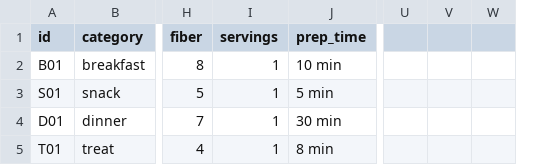
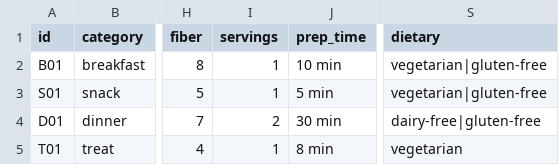
Before and after one commit to dlaur-ed/Gooberts-Kitchen, a CSV file: recipes.csv, drawn as a sheet; only a part is shown, gaps mark what is left out; removed rows and columns are numbered as before the commit, all else as after; the diff covers the shown part only; the diff names each change by its address in the sheet, - before the commit and + after, or states it on an @@ line.

```diff
--- a/recipes.csv
+++ b/recipes.csv
+column S (dietary), rows 2-5: vegetarian|gluten-free | vegetarian|gluten-free | dairy-free|gluten-free | vegetarian
-column U, empty
-column V, empty
-column W, empty
-I4 (servings): 1
+I4 (servings): 2
```
Also changed, not shown: 13 edited cells elsewhere in this file, 4 other files.
